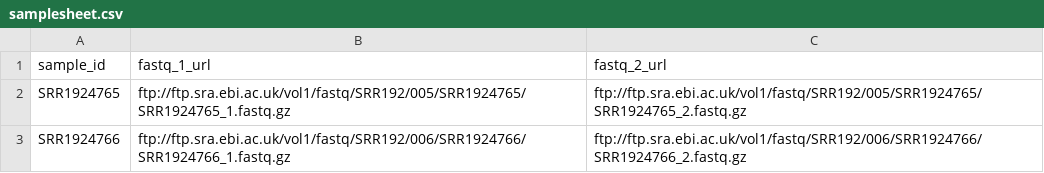
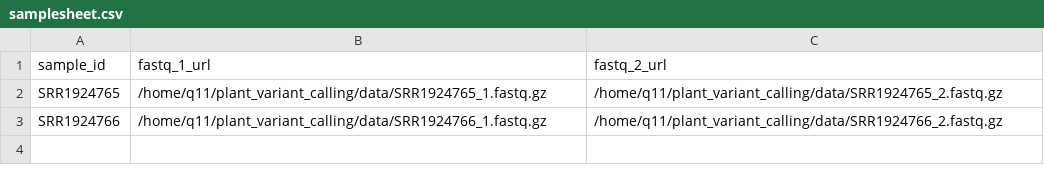
Before and after one commit to Alphative/plant-variant-calling, a CSV file: samplesheet.csv, drawn as a sheet.

Commit message:
feat: add GENERATE_INTERVALS module, fix POSTGWAS script path, remove unused DOWNLOADREADS, update GDBIMPORT/FILTER_VARIANTS/DOWNLOADREF/Dockerfile/main.nf/nextflow.config/samplesheet/README; update .gitignore for pipeline report files

```diff
--- a/samplesheet.csv
+++ b/samplesheet.csv
@@ -1,3 +1,3 @@
 sample_id,fastq_1_url,fastq_2_url
-SRR1924765,ftp://ftp.sra.ebi.ac.uk/vol1/fastq/SRR192/005/SRR1924765/SRR1924765_1.fastq.gz,ftp://ftp.sra.ebi.ac.uk/vol1/fastq/SRR192/005/SRR1924765/SRR1924765_2.fastq.gz
-SRR1924766,ftp://ftp.sra.ebi.ac.uk/vol1/fastq/SRR192/006/SRR1924766/SRR1924766_1.fastq.gz,ftp://ftp.sra.ebi.ac.uk/vol1/fastq/SRR192/006/SRR1924766/SRR1924766_2.fastq.gz
+SRR1924765,/home/q11/plant_variant_calling/data/SRR1924765_1.fastq.gz,/home/q11/plant_variant_calling/data/SRR1924765_2.fastq.gz
+SRR1924766,/home/q11/plant_variant_calling/data/SRR1924766_1.fastq.gz,/home/q11/plant_variant_calling/data/SRR1924766_2.fastq.gz
```
Also changed, not shown: 12 other files.
